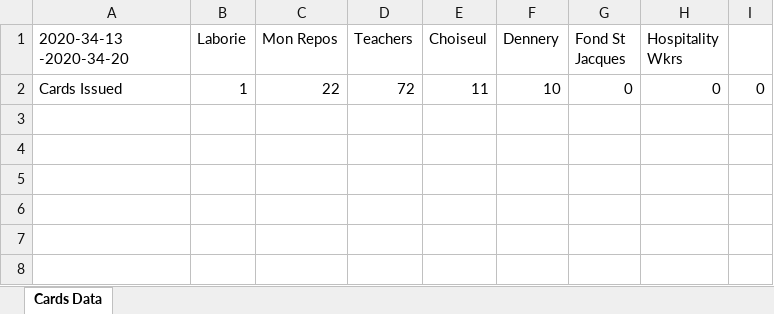
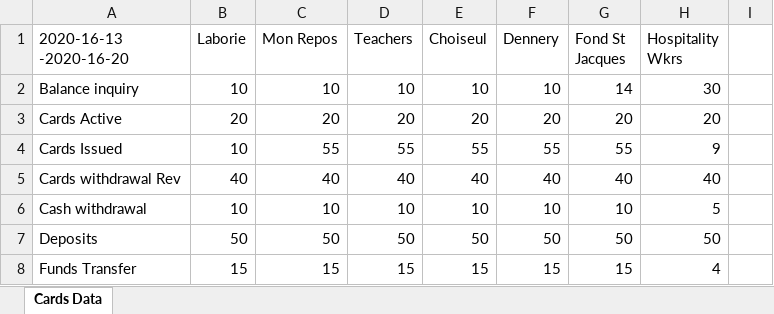
Before and after one commit to prasadganta/CardsReport, an Excel workbook: cards_repo.xlsx, sheet Cards Data, drawn as a sheet; values as stored, in another font and other column widths than the file's, no borders; removed rows and columns are numbered as before the commit, all else as after; the diff names each change by its address in the sheet, - before the commit and + after, or states it on an @@ line.

```diff
--- a/cards_repo.xlsx (sheet Cards Data)
+++ b/cards_repo.xlsx (sheet Cards Data)
-A1: 2020-34-13 -2020-34-20
+A1: 2020-16-13 -2020-16-20
-row 2: Cards Issued | 1 | 22 | 72 | 11 | 10 | 0 | 0 | 0
+row 2: Balance inquiry | 10 | 10 | 10 | 10 | 10 | 14 | 30
+row 3: Cards Active | 20 | 20 | 20 | 20 | 20 | 20 | 20
+row 4: Cards Issued | 10 | 55 | 55 | 55 | 55 | 55 | 9
+row 5: Cards withdrawal Rev | 40 | 40 | 40 | 40 | 40 | 40 | 40
+row 6: Cash withdrawal | 10 | 10 | 10 | 10 | 10 | 10 | 5
+row 7: Deposits | 50 | 50 | 50 | 50 | 50 | 50 | 50
+row 8: Funds Transfer | 15 | 15 | 15 | 15 | 15 | 15 | 4
```
Also changed, not shown: 4 other files.
